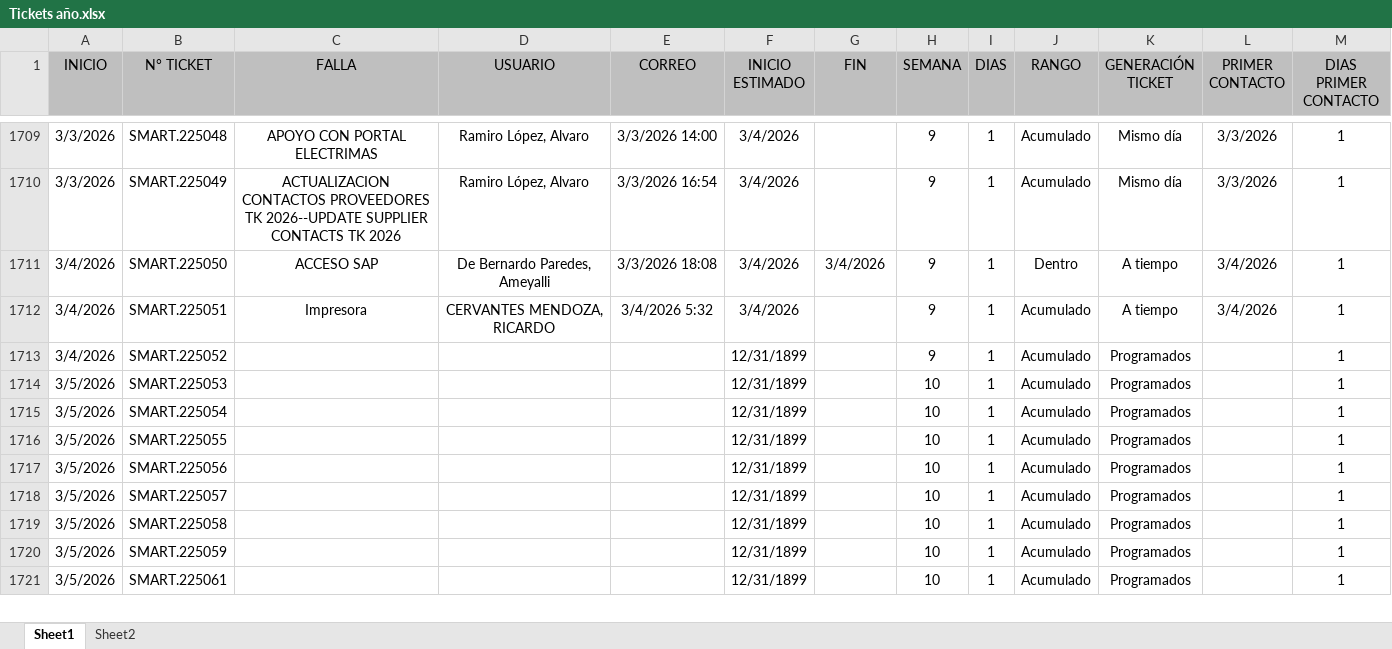
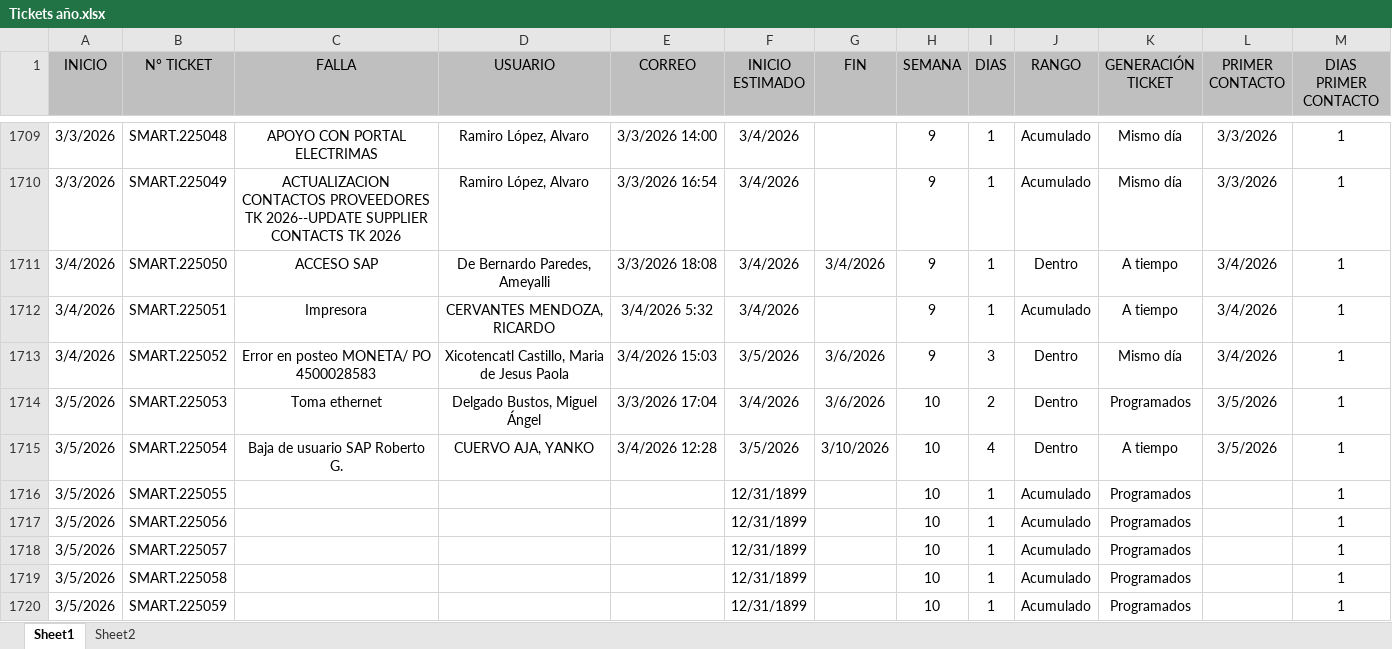
Before and after one commit to Dannap7337/Reporte-mensual, an Excel workbook: Tickets año.xlsx, sheet Sheet1, drawn as a sheet; only a part is shown, gaps mark what is left out; the shorter side is filled out with more unchanged rows; values as stored, in another font and other column widths than the file's, no borders; conditional formats and table styles not drawn; the diff covers the shown part only; the diff names each change by its address in the sheet, - before the commit and + after, or states it on an @@ line.

```diff
--- a/Tickets año.xlsx (sheet Sheet1)
+++ b/Tickets año.xlsx (sheet Sheet1)
-C1713 (FALLA): (empty)
+C1713 (FALLA): Error en posteo MONETA/ PO 4500028583
-D1713 (USUARIO): (empty)
+D1713 (USUARIO): Xicotencatl Castillo, Maria de Jesus Paola
-E1713 (CORREO): (empty)
+E1713 (CORREO): 3/4/2026 15:03
-F1713 (INICIO ESTIMADO): 12/31/1899
+F1713 (INICIO ESTIMADO): 3/5/2026
-G1713:G1714 (FIN): (empty)
+G1713:G1714 (FIN): 3/6/2026
-I1713 (DIAS): 1
+I1713 (DIAS): 3
-J1713:J1715 (RANGO): Acumulado
+J1713:J1715 (RANGO): Dentro
-K1713 (GENERACIÓN TICKET): Programados
+K1713 (GENERACIÓN TICKET): Mismo día
-L1713 (PRIMER CONTACTO): (empty)
+L1713 (PRIMER CONTACTO): 3/4/2026
-C1714 (FALLA): (empty)
+C1714 (FALLA): Toma ethernet
-D1714 (USUARIO): (empty)
+D1714 (USUARIO): Delgado Bustos, Miguel Ángel
-E1714 (CORREO): (empty)
+E1714 (CORREO): 3/3/2026 17:04
-F1714 (INICIO ESTIMADO): 12/31/1899
+F1714 (INICIO ESTIMADO): 3/4/2026
-I1714 (DIAS): 1
+I1714 (DIAS): 2
-L1714:L1715 (PRIMER CONTACTO): (empty)
+L1714:L1715 (PRIMER CONTACTO): 3/5/2026
-C1715 (FALLA): (empty)
+C1715 (FALLA): Baja de usuario SAP Roberto G.
-D1715 (USUARIO): (empty)
+D1715 (USUARIO): CUERVO AJA, YANKO
-E1715 (CORREO): (empty)
+E1715 (CORREO): 3/4/2026 12:28
-F1715 (INICIO ESTIMADO): 12/31/1899
+F1715 (INICIO ESTIMADO): 3/5/2026
-G1715 (FIN): (empty)
+G1715 (FIN): 3/10/2026
-I1715 (DIAS): 1
+I1715 (DIAS): 4
-K1715 (GENERACIÓN TICKET): Programados
+K1715 (GENERACIÓN TICKET): A tiempo
```
Also changed, not shown: 14 added rows and 2 edited cells elsewhere in this sheet.
